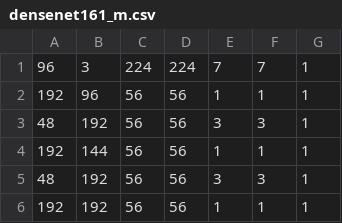
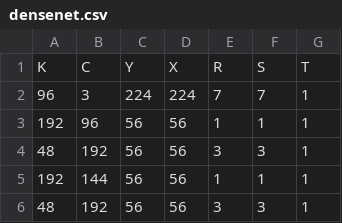
Before and after one commit to maestro-project/gamma, a CSV file: data/model/densenet.csv (was data/modelfile/densenet161_m.csv), drawn as a sheet; only a part is shown; the shorter side is filled out with more unchanged rows.

```diff
--- a/data/modelfile/densenet161_m.csv
+++ b/data/model/densenet.csv
@@ -1 +1,2 @@
+K,C,Y,X,R,S,T
 96,3,224,224,7,7,1
```
Also changed, not shown: data/model/googlenet.csv, data/model/mnasnet.csv, 30 other files.
